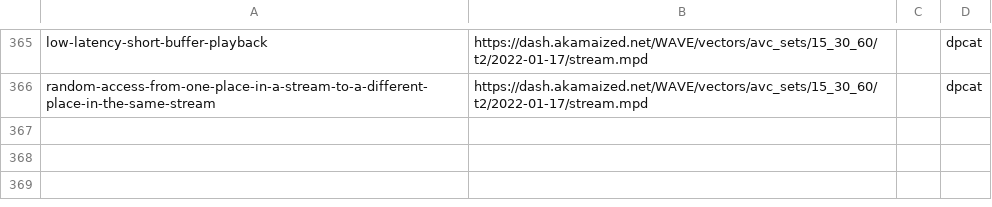
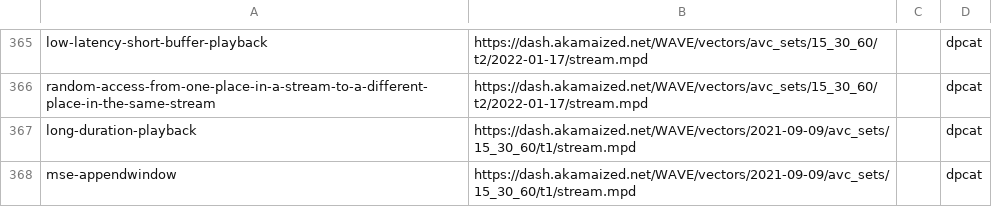
Before and after one commit to cta-wave/dpctf-tests, a CSV file: tests.csv, drawn as a sheet; only a part is shown, gaps mark what is left out.

Commit message:
Generated new implemented tests

```diff
--- a/tests.csv
+++ b/tests.csv
@@ -366 +366,3 @@
 "random-access-from-one-place-in-a-stream-to-a-different-place-in-the-same-stream","https://dash.akamaized.net/WAVE/vectors/avc_sets/15_30_60/t2/2022-01-17/stream.mpd","","dpcat"
+"long-duration-playback","https://dash.akamaized.net/WAVE/vectors/2021-09-09/avc_sets/15_30_60/t1/stream.mpd","","dpcat"
+"mse-appendwindow","https://dash.akamaized.net/WAVE/vectors/2021-09-09/avc_sets/15_30_60/t1/stream.mpd","","dpcat"
```
Also changed, not shown: 5 other files.
